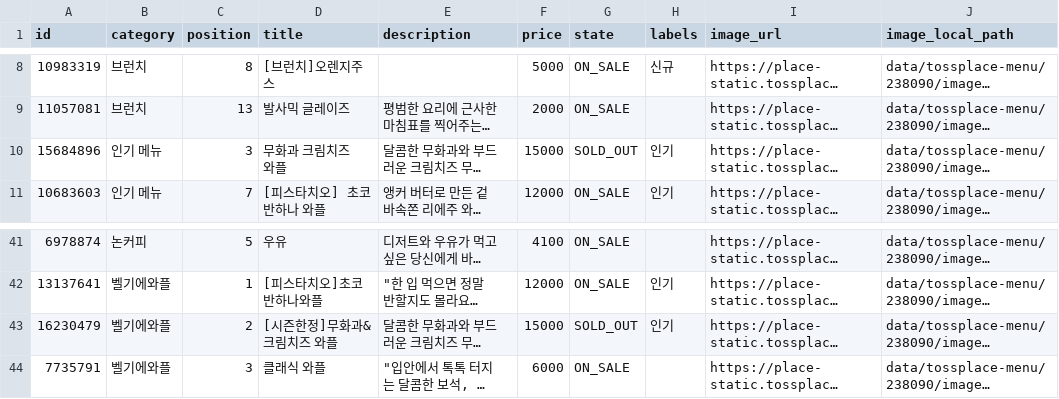
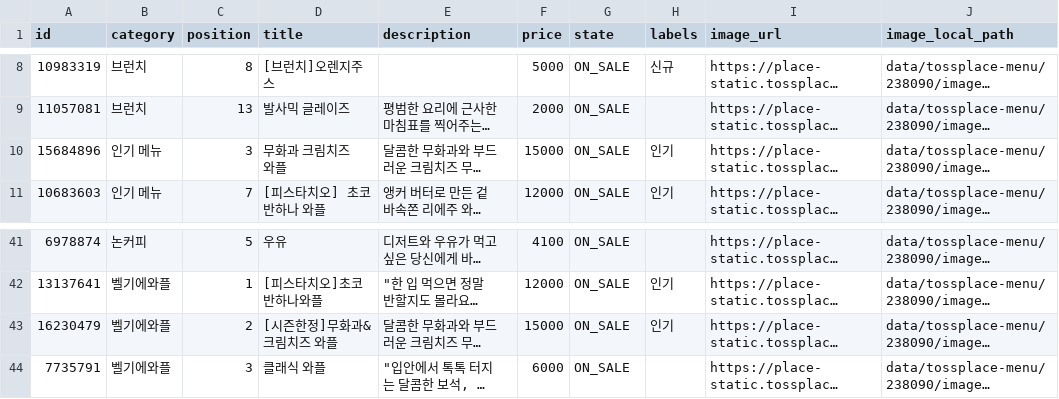
Before and after one commit to kimcanal/clumiuniverse, a CSV file: data/tossplace-menu/238090/menu.csv, drawn as a sheet; only a part is shown, gaps mark what is left out; long unchanged cells end in …; the diff names each change by its address in the sheet, - before the commit and + after, or states it on an @@ line.

```diff
--- a/data/tossplace-menu/238090/menu.csv
+++ b/data/tossplace-menu/238090/menu.csv
-G10 (state): SOLD_OUT
+G10 (state): ON_SALE
-G43 (state): SOLD_OUT
+G43 (state): ON_SALE
```
Also changed, not shown: 4 other files.
